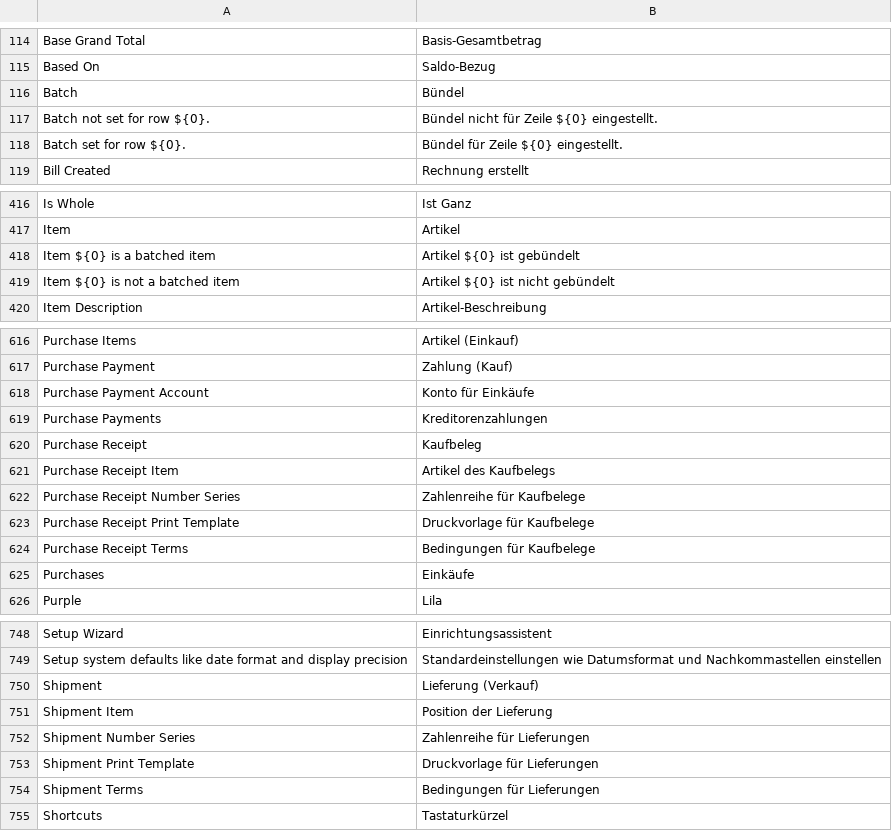
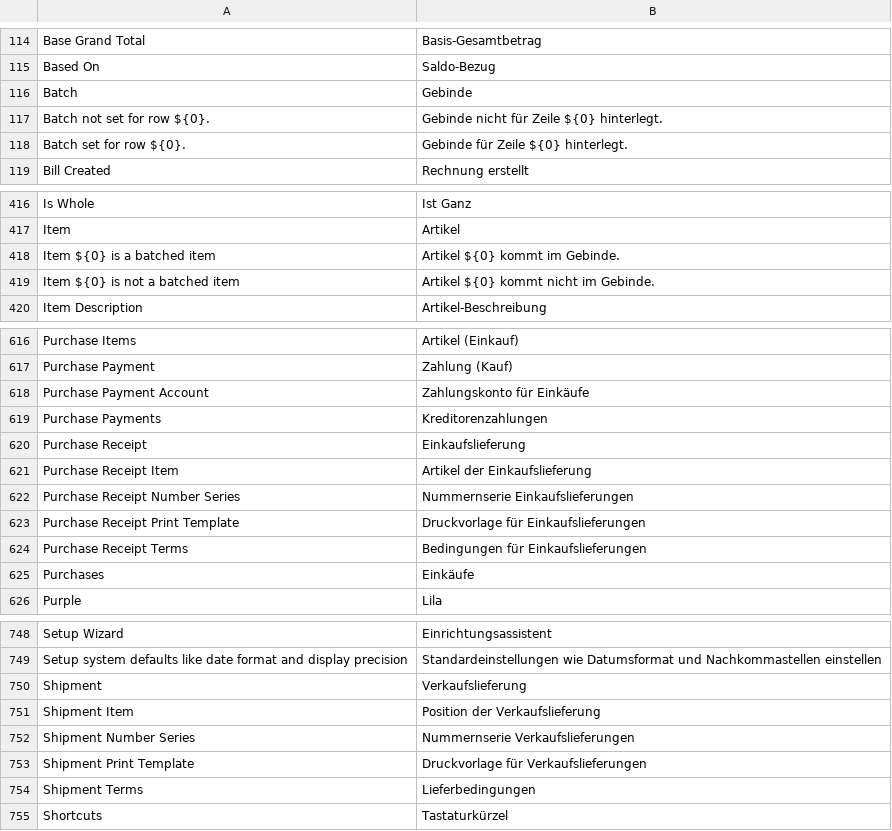
Before and after one commit to jaylee137/books, a CSV file: translations/de.csv, drawn as a sheet; only a part is shown, gaps mark what is left out; the diff covers the shown part only; the diff names each change by its address in the sheet, - before the commit and + after, or states it on an @@ line.

Commit message:
chore: update german translations - contributed by promexio in #651

```diff
--- a/translations/de.csv
+++ b/translations/de.csv
-B116: Bündel
+B116: Gebinde
-B117: Bündel nicht für Zeile ${0} eingestellt.
+B117: Gebinde nicht für Zeile ${0} hinterlegt.
-B118: Bündel für Zeile ${0} eingestellt.
+B118: Gebinde für Zeile ${0} hinterlegt.
-B418: Artikel ${0} ist gebündelt
+B418: Artikel ${0} kommt im Gebinde.
-B419: Artikel ${0} ist nicht gebündelt
+B419: Artikel ${0} kommt nicht im Gebinde.
-B618: Konto für Einkäufe
+B618: Zahlungskonto für Einkäufe
-B620: Kaufbeleg
+B620: Einkaufslieferung
-B621: Artikel des Kaufbelegs
+B621: Artikel der Einkaufslieferung
-B622: Zahlenreihe für Kaufbelege
+B622: Nummernserie Einkaufslieferungen
-B623: Druckvorlage für Kaufbelege
+B623: Druckvorlage für Einkaufslieferungen
-B624: Bedingungen für Kaufbelege
+B624: Bedingungen für Einkaufslieferungen
-B750: Lieferung (Verkauf)
+B750: Verkaufslieferung
-B751: Position der Lieferung
+B751: Position der Verkaufslieferung
-B752: Zahlenreihe für Lieferungen
+B752: Nummernserie Verkaufslieferungen
-B753: Druckvorlage für Lieferungen
+B753: Druckvorlage für Verkaufslieferungen
-B754: Bedingungen für Lieferungen
+B754: Lieferbedingungen
```
Also changed, not shown: 12 edited cells elsewhere in this file.
